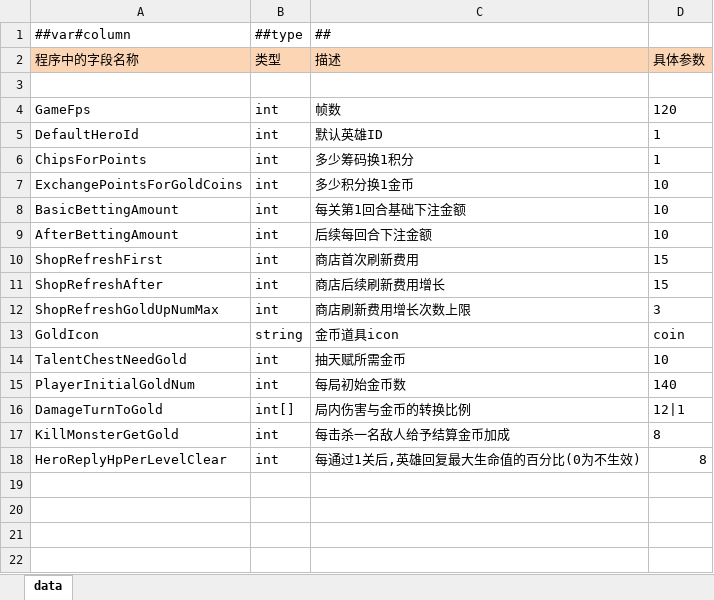
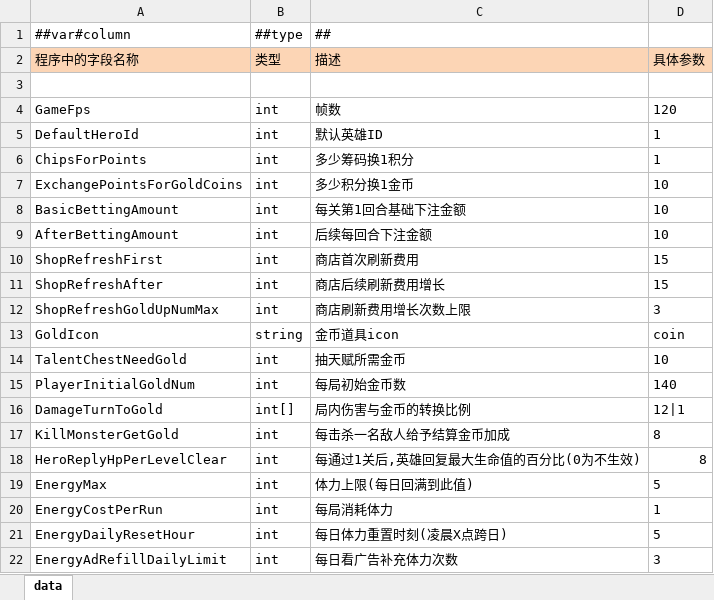
Before and after one commit to snakeazh/cardClient, an Excel workbook: Config/GameConst.xlsx, sheet data, drawn as a sheet; values as stored, in another font and other column widths than the file's, no borders; the diff names each change by its address in the sheet, - before the commit and + after, or states it on an @@ line.

```diff
--- a/Config/GameConst.xlsx (sheet data)
+++ b/Config/GameConst.xlsx (sheet data)
+row 19: EnergyMax | int | 体力上限(每日回满到此值) | 5
+row 20: EnergyCostPerRun | int | 每局消耗体力 | 1
+row 21: EnergyDailyResetHour | int | 每日体力重置时刻(凌晨X点跨日) | 5
+row 22: EnergyAdRefillDailyLimit | int | 每日看广告补充体力次数 | 3
```
Also changed, not shown: 32 other files.
